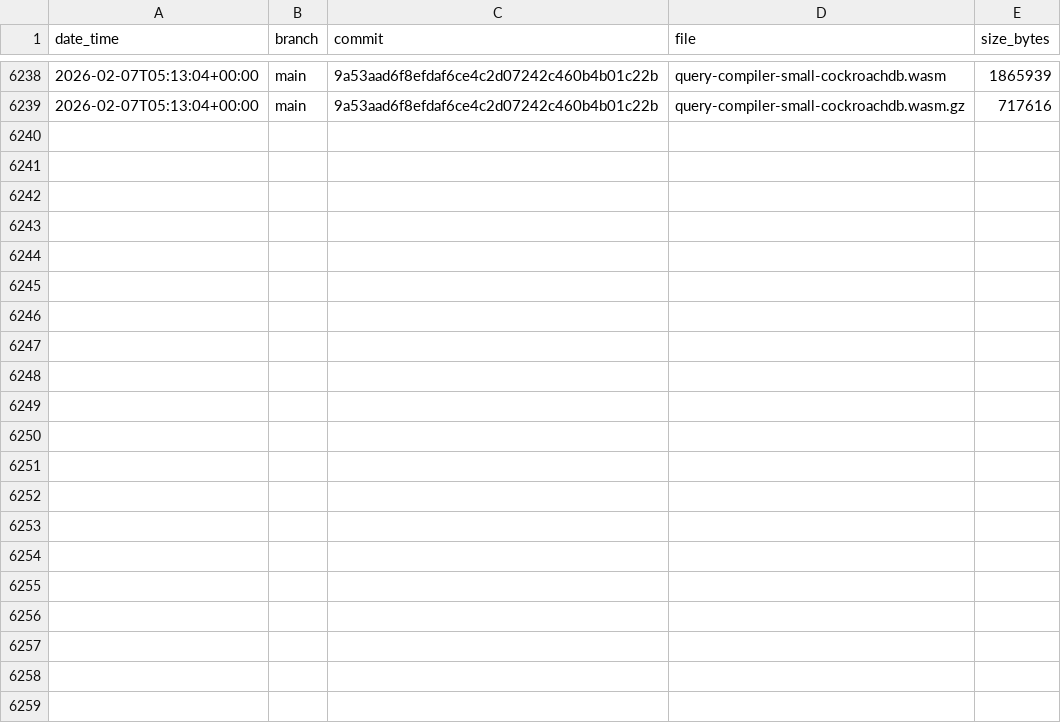
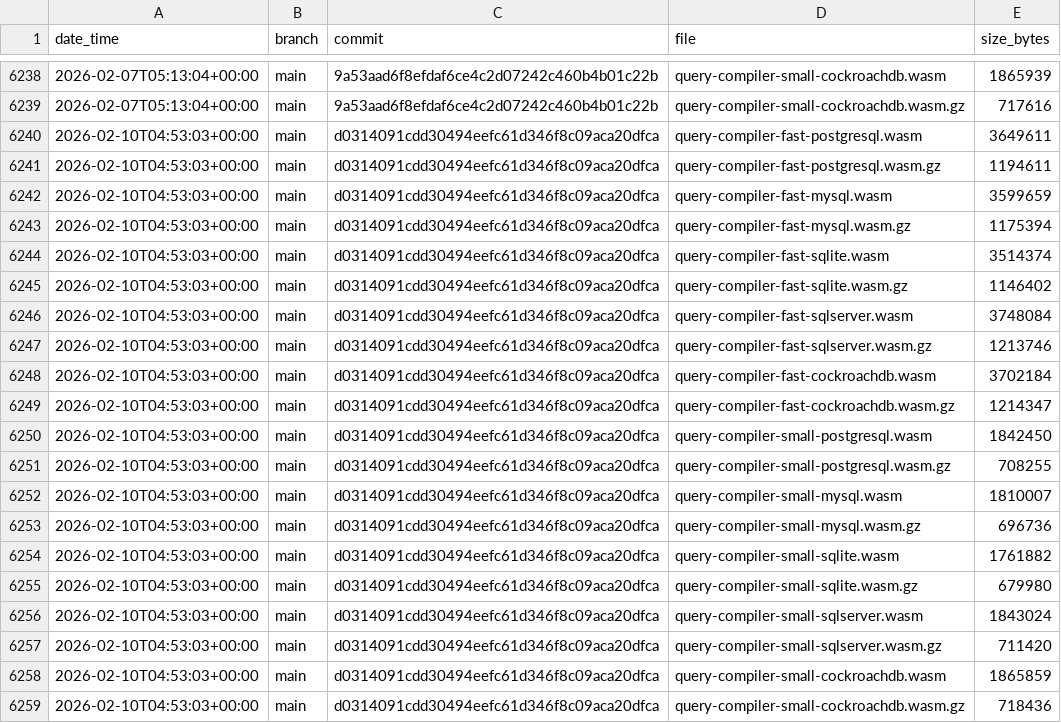
Before and after one commit to jay-l-e-e/prisma-engines, a CSV file: engines-size/data.csv, drawn as a sheet; only a part is shown, gaps mark what is left out.

Commit message:
update engines size for d0314091cdd30494eefc61d346f8c09aca20dfca

```diff
--- a/engines-size/data.csv
+++ b/engines-size/data.csv
@@ -6239 +6239,21 @@ date_time,branch,commit,file,size_bytes
 2026-02-07T05:13:04+00:00,main,9a53aad6f8efdaf6ce4c2d07242c460b4b01c22b,query-compiler-small-cockroachdb.wasm.gz,717616
+2026-02-10T04:53:03+00:00,main,d0314091cdd30494eefc61d346f8c09aca20dfca,query-compiler-fast-postgresql.wasm,3649611
+2026-02-10T04:53:03+00:00,main,d0314091cdd30494eefc61d346f8c09aca20dfca,query-compiler-fast-postgresql.wasm.gz,1194611
+2026-02-10T04:53:03+00:00,main,d0314091cdd30494eefc61d346f8c09aca20dfca,query-compiler-fast-mysql.wasm,3599659
+2026-02-10T04:53:03+00:00,main,d0314091cdd30494eefc61d346f8c09aca20dfca,query-compiler-fast-mysql.wasm.gz,1175394
+2026-02-10T04:53:03+00:00,main,d0314091cdd30494eefc61d346f8c09aca20dfca,query-compiler-fast-sqlite.wasm,3514374
+2026-02-10T04:53:03+00:00,main,d0314091cdd30494eefc61d346f8c09aca20dfca,query-compiler-fast-sqlite.wasm.gz,1146402
+2026-02-10T04:53:03+00:00,main,d0314091cdd30494eefc61d346f8c09aca20dfca,query-compiler-fast-sqlserver.wasm,3748084
+2026-02-10T04:53:03+00:00,main,d0314091cdd30494eefc61d346f8c09aca20dfca,query-compiler-fast-sqlserver.wasm.gz,1213746
+2026-02-10T04:53:03+00:00,main,d0314091cdd30494eefc61d346f8c09aca20dfca,query-compiler-fast-cockroachdb.wasm,3702184
+2026-02-10T04:53:03+00:00,main,d0314091cdd30494eefc61d346f8c09aca20dfca,query-compiler-fast-cockroachdb.wasm.gz,1214347
+2026-02-10T04:53:03+00:00,main,d0314091cdd30494eefc61d346f8c09aca20dfca,query-compiler-small-postgresql.wasm,1842450
+2026-02-10T04:53:03+00:00,main,d0314091cdd30494eefc61d346f8c09aca20dfca,query-compiler-small-postgresql.wasm.gz,708255
+2026-02-10T04:53:03+00:00,main,d0314091cdd30494eefc61d346f8c09aca20dfca,query-compiler-small-mysql.wasm,1810007
+2026-02-10T04:53:03+00:00,main,d0314091cdd30494eefc61d346f8c09aca20dfca,query-compiler-small-mysql.wasm.gz,696736
+2026-02-10T04:53:03+00:00,main,d0314091cdd30494eefc61d346f8c09aca20dfca,query-compiler-small-sqlite.wasm,1761882
+2026-02-10T04:53:03+00:00,main,d0314091cdd30494eefc61d346f8c09aca20dfca,query-compiler-small-sqlite.wasm.gz,679980
+2026-02-10T04:53:03+00:00,main,d0314091cdd30494eefc61d346f8c09aca20dfca,query-compiler-small-sqlserver.wasm,1843024
+2026-02-10T04:53:03+00:00,main,d0314091cdd30494eefc61d346f8c09aca20dfca,query-compiler-small-sqlserver.wasm.gz,711420
+2026-02-10T04:53:03+00:00,main,d0314091cdd30494eefc61d346f8c09aca20dfca,query-compiler-small-cockroachdb.wasm,1865859
+2026-02-10T04:53:03+00:00,main,d0314091cdd30494eefc61d346f8c09aca20dfca,query-compiler-small-cockroachdb.wasm.gz,718436
```
